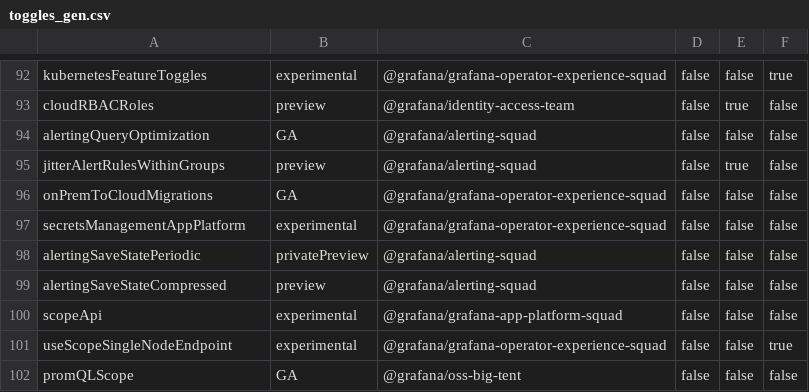
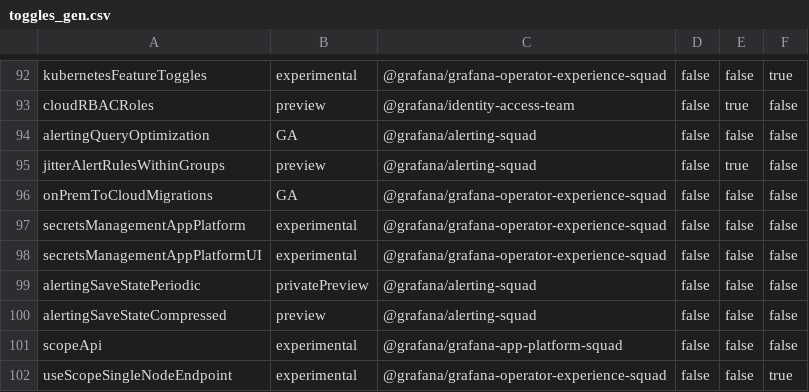
Before and after one commit to hanzoai/dashboards, a CSV file: pkg/services/featuremgmt/toggles_gen.csv, drawn as a sheet; only a part is shown, gaps mark what is left out; the shorter side is filled out with more unchanged rows.

Commit message:
Secrets: Add UI feature toggle (#110451)

```diff
--- a/pkg/services/featuremgmt/toggles_gen.csv
+++ b/pkg/services/featuremgmt/toggles_gen.csv
@@ -97,2 +97,3 @@ onPremToCloudMigrations,GA,@grafana/grafana-operator-experience-squad,false,fals
 secretsManagementAppPlatform,experimental,@grafana/grafana-operator-experience-squad,false,false,false
+secretsManagementAppPlatformUI,experimental,@grafana/grafana-operator-experience-squad,false,false,false
 alertingSaveStatePeriodic,privatePreview,@grafana/alerting-squad,false,false,false
```
Also changed, not shown: 4 other files.
